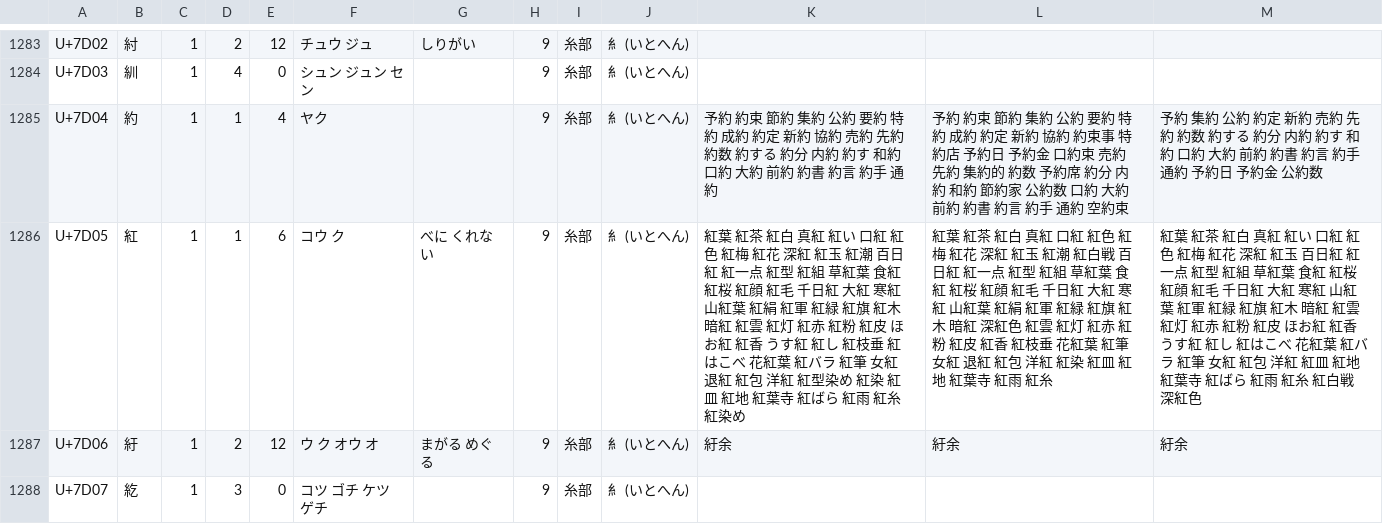
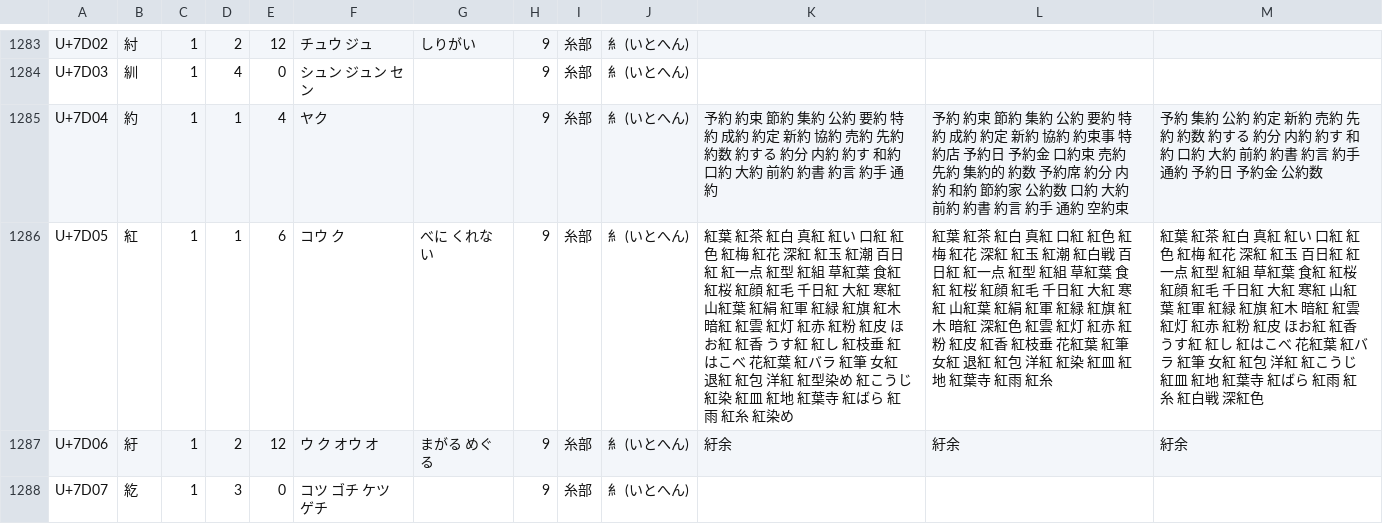
Before and after one commit to marmooo/kanji-dict, a CSV file: docs/glyph/URO3.csv, drawn as a sheet; only a part is shown, gaps mark what is left out; the diff covers the shown part only.

```diff
--- a/docs/glyph/URO3.csv
+++ b/docs/glyph/URO3.csv
@@ -1285,3 +1285,3 @@ U+7D03,紃,1,4,0,シュン ジュン セン,,9,糸部,糹 (いとへん),,,
 U+7D04,約,1,1,4,ヤク,,9,糸部,糹 (いとへん),予約 約束 節約 集約 公約 要約 特約 成約 約定 新約 協約 売約 先約 約数 約する 約分 内約 約す 和約 口約 大約 前約 約書 約言 約手 通約,予約 約束 節約 集約 公約 要約 特約 成約 約定 新約 協約 約束事 特約店 予約日 予約金 口約束 売約 先約 集約的 約数 予約席 約分 内約 和約 節約家 公約数 口約 大約 前約 約書 約言 約手 通約 空約束,予約 集約 公約 約定 新約 売約 先約 約数 約する 約分 内約 約す 和約 口約 大約 前約 約書 約言 約手 通約 予約日 予約金 公約数
-U+7D05,紅,1,1,6,コウ ク,べに くれない,9,糸部,糹 (いとへん),紅葉 紅茶 紅白 真紅 紅い 口紅 紅色 紅梅 紅花 深紅 紅玉 紅潮 百日紅 紅一点 紅型 紅組 草紅葉 食紅 紅桜 紅顔 紅毛 千日紅 大紅 寒紅 山紅葉 紅絹 紅軍 紅緑 紅旗 紅木 暗紅 紅雲 紅灯 紅赤 紅粉 紅皮 ほお紅 紅香 うす紅 紅し 紅枝垂 紅はこべ 花紅葉 紅バラ 紅筆 女紅 退紅 紅包 洋紅 紅型染め 紅染 紅皿 紅地 紅葉寺 紅ばら 紅雨 紅糸 紅染め,紅葉 紅茶 紅白 真紅 口紅 紅色 紅梅 紅花 深紅 紅玉 紅潮 紅白戦 百日紅 紅一点 紅型 紅組 草紅葉 食紅 紅桜 紅顔 紅毛 千日紅 大紅 寒紅 山紅葉 紅絹 紅軍 紅緑 紅旗 紅木 暗紅 深紅色 紅雲 紅灯 紅赤 紅粉 紅皮 紅香 紅枝垂 花紅葉 紅筆 女紅 退紅 紅包 洋紅 紅染 紅皿 紅地 紅葉寺 紅雨 紅糸,紅葉 紅茶 紅白 真紅 紅い 口紅 紅色 紅梅 紅花 深紅 紅玉 百日紅 紅一点 紅型 紅組 草紅葉 食紅 紅桜 紅顔 紅毛 千日紅 大紅 寒紅 山紅葉 紅軍 紅緑 紅旗 紅木 暗紅 紅雲 紅灯 紅赤 紅粉 紅皮 ほお紅 紅香 うす紅 紅し 紅はこべ 花紅葉 紅バラ 紅筆 女紅 紅包 洋紅 紅皿 紅地 紅葉寺 紅ばら 紅雨 紅糸 紅白戦 深紅色
+U+7D05,紅,1,1,6,コウ ク,べに くれない,9,糸部,糹 (いとへん),紅葉 紅茶 紅白 真紅 紅い 口紅 紅色 紅梅 紅花 深紅 紅玉 紅潮 百日紅 紅一点 紅型 紅組 草紅葉 食紅 紅桜 紅顔 紅毛 千日紅 大紅 寒紅 山紅葉 紅絹 紅軍 紅緑 紅旗 紅木 暗紅 紅雲 紅灯 紅赤 紅粉 紅皮 ほお紅 紅香 うす紅 紅し 紅枝垂 紅はこべ 花紅葉 紅バラ 紅筆 女紅 退紅 紅包 洋紅 紅型染め 紅こうじ 紅染 紅皿 紅地 紅葉寺 紅ばら 紅雨 紅糸 紅染め,紅葉 紅茶 紅白 真紅 口紅 紅色 紅梅 紅花 深紅 紅玉 紅潮 紅白戦 百日紅 紅一点 紅型 紅組 草紅葉 食紅 紅桜 紅顔 紅毛 千日紅 大紅 寒紅 山紅葉 紅絹 紅軍 紅緑 紅旗 紅木 暗紅 深紅色 紅雲 紅灯 紅赤 紅粉 紅皮 紅香 紅枝垂 花紅葉 紅筆 女紅 退紅 紅包 洋紅 紅染 紅皿 紅地 紅葉寺 紅雨 紅糸,紅葉 紅茶 紅白 真紅 紅い 口紅 紅色 紅梅 紅花 深紅 紅玉 百日紅 紅一点 紅型 紅組 草紅葉 食紅 紅桜 紅顔 紅毛 千日紅 大紅 寒紅 山紅葉 紅軍 紅緑 紅旗 紅木 暗紅 紅雲 紅灯 紅赤 紅粉 紅皮 ほお紅 紅香 うす紅 紅し 紅はこべ 花紅葉 紅バラ 紅筆 女紅 紅包 洋紅 紅こうじ 紅皿 紅地 紅葉寺 紅ばら 紅雨 紅糸 紅白戦 深紅色
 U+7D06,紆,1,2,12,ウ ク オウ オ,まがる めぐる,9,糸部,糹 (いとへん),紆余,紆余,紆余
```
Also changed, not shown: 9 edited cells elsewhere in this file, docs/glyph/URO2.csv, docs/glyph/URO4.csv, 35 other files.
